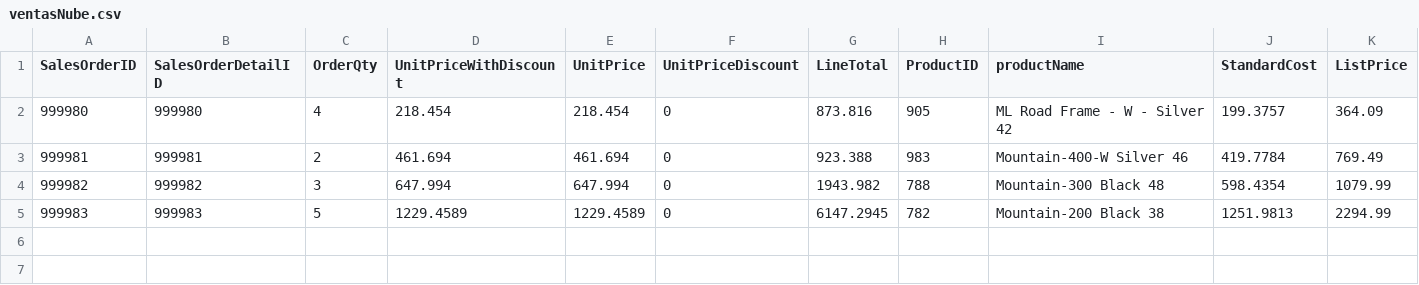
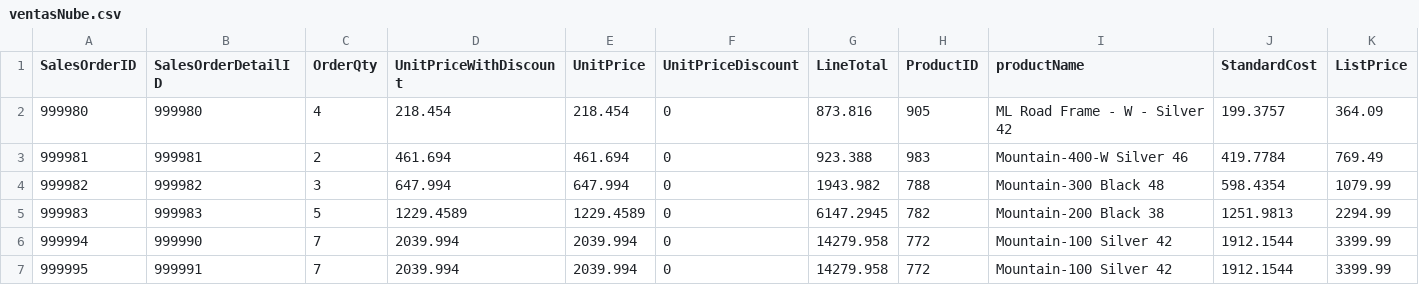
Before and after one commit to NaiviOrtega/iNerd, a CSV file: ventasNube.csv, drawn as a sheet; only a part is shown; rows hold the shown columns only; the diff names each change by its address in the sheet, - before the commit and + after, or states it on an @@ line.

Commit message:
vn

```diff
--- a/ventasNube.csv
+++ b/ventasNube.csv
+row 6: 999994 | 999990 | 7 | 2039.994 | 2039.994 | 0 | 14279.958 | 772 | Mountain-100 Silver 42 | 1912.1544 | 3399.99
+row 7: 999995 | 999991 | 7 | 2039.994 | 2039.994 | 0 | 14279.958 | 772 | Mountain-100 Silver 42 | 1912.1544 | 3399.99
```
